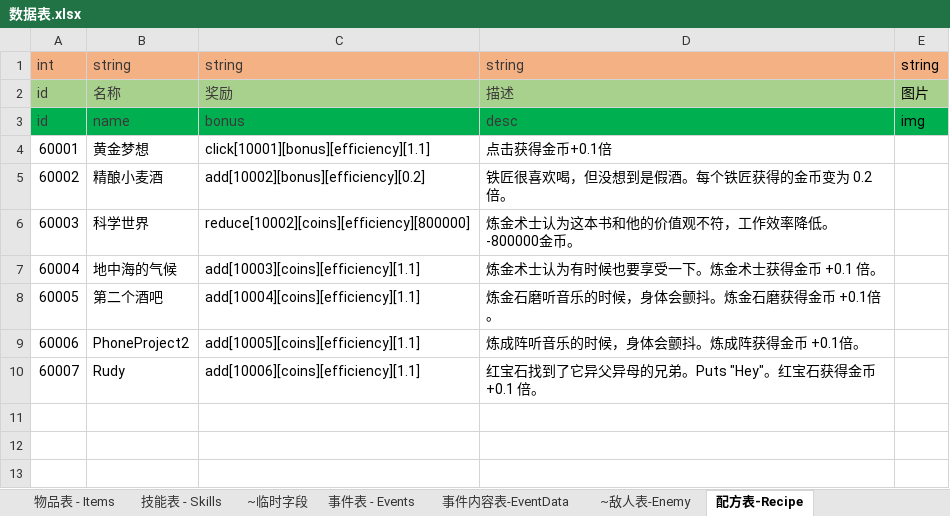
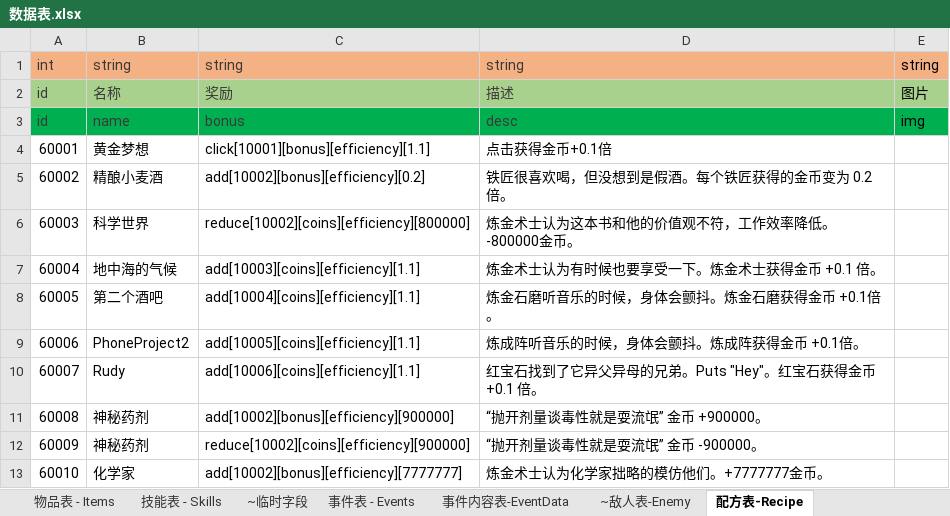
Before and after one commit to Abab-bk/Clicker, an Excel workbook: Setting/data/数据表.xlsx, sheet 配方表-Recipe, drawn as a sheet; values as stored, in another font and other column widths than the file's, no borders; the diff names each change by its address in the sheet, - before the commit and + after, or states it on an @@ line.

```diff
--- a/Setting/data/数据表.xlsx (sheet 配方表-Recipe)
+++ b/Setting/data/数据表.xlsx (sheet 配方表-Recipe)
+row 11: 60008 | 神秘药剂 | add[10002][bonus][efficiency][900000] | “抛开剂量谈毒性就是耍流氓” 金币 +900000。
+row 12: 60009 | 神秘药剂 | reduce[10002][coins][efficiency][900000] | “抛开剂量谈毒性就是耍流氓” 金币 -900000。
+row 13: 60010 | 化学家 | add[10002][bonus][efficiency][7777777] | 炼金术士认为化学家拙略的模仿他们。+7777777金币。
```
Also changed, not shown: sheet 技能表 - Skills, sheet ~临时字段, 17 other files.
